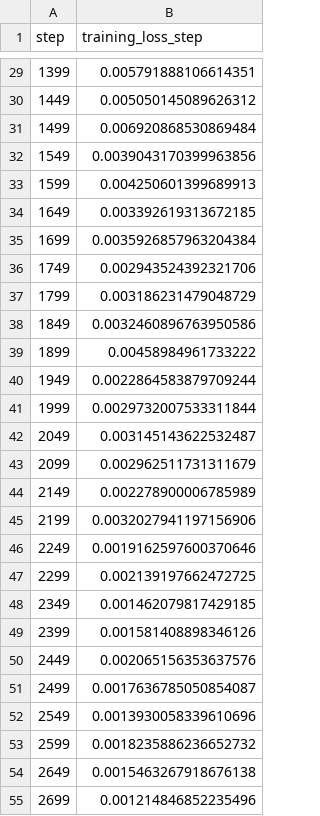
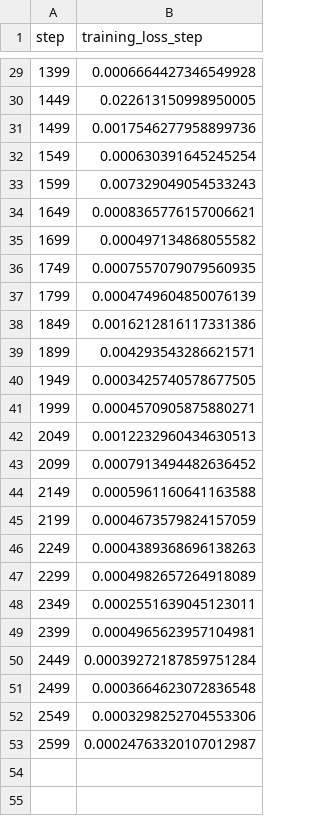
Before and after one commit to Muhammad-Abdelsattar/banknotes_classifier, a TSV file: reports/plots/metrics/training_loss_step.tsv, drawn as a sheet; only a part is shown, gaps mark what is left out; the diff covers the shown part only.

```diff
--- a/reports/plots/metrics/training_loss_step.tsv
+++ b/reports/plots/metrics/training_loss_step.tsv
@@ -29,27 +29,25 @@ step	training_loss_step
-1399	0.005791888106614351
-1449	0.005050145089626312
-1499	0.006920868530869484
-1549	0.0039043170399963856
-1599	0.004250601399689913
-1649	0.003392619313672185
-1699	0.0035926857963204384
-1749	0.002943524392321706
-1799	0.003186231479048729
-1849	0.0032460896763950586
-1899	0.00458984961733222
-1949	0.0022864583879709244
-1999	0.0029732007533311844
-2049	0.003145143622532487
-2099	0.002962511731311679
-2149	0.002278900006785989
-2199	0.0032027941197156906
-2249	0.0019162597600370646
-2299	0.002139197662472725
-2349	0.001462079817429185
-2399	0.001581408898346126
-2449	0.002065156353637576
-2499	0.0017636785050854087
-2549	0.0013930058339610696
-2599	0.0018235886236652732
-2649	0.0015463267918676138
-2699	0.001214846852235496
+1399	0.0006664427346549928
+1449	0.022613150998950005
+1499	0.0017546277958899736
+1549	0.000630391645245254
+1599	0.007329049054533243
+1649	0.0008365776157006621
+1699	0.000497134868055582
+1749	0.0007557079079560935
+1799	0.0004749604850076139
+1849	0.0016212816117331386
+1899	0.004293543286621571
+1949	0.0003425740578677505
+1999	0.0004570905875880271
+2049	0.0012232960434630513
+2099	0.0007913494482636452
+2149	0.0005961160641163588
+2199	0.0004673579824157059
+2249	0.0004389368696138263
+2299	0.0004982657264918089
+2349	0.0002551639045123011
+2399	0.0004965623957104981
+2449	0.00039272187859751284
+2499	0.0003664623072836548
+2549	0.0003298252704553306
+2599	0.00024763320107012987
```
Also changed, not shown: 51 removed rows and 27 edited cells elsewhere in this file, reports/plots/metrics/epoch.tsv, reports/plots/metrics/training_acc_step.tsv, 10 other files.
